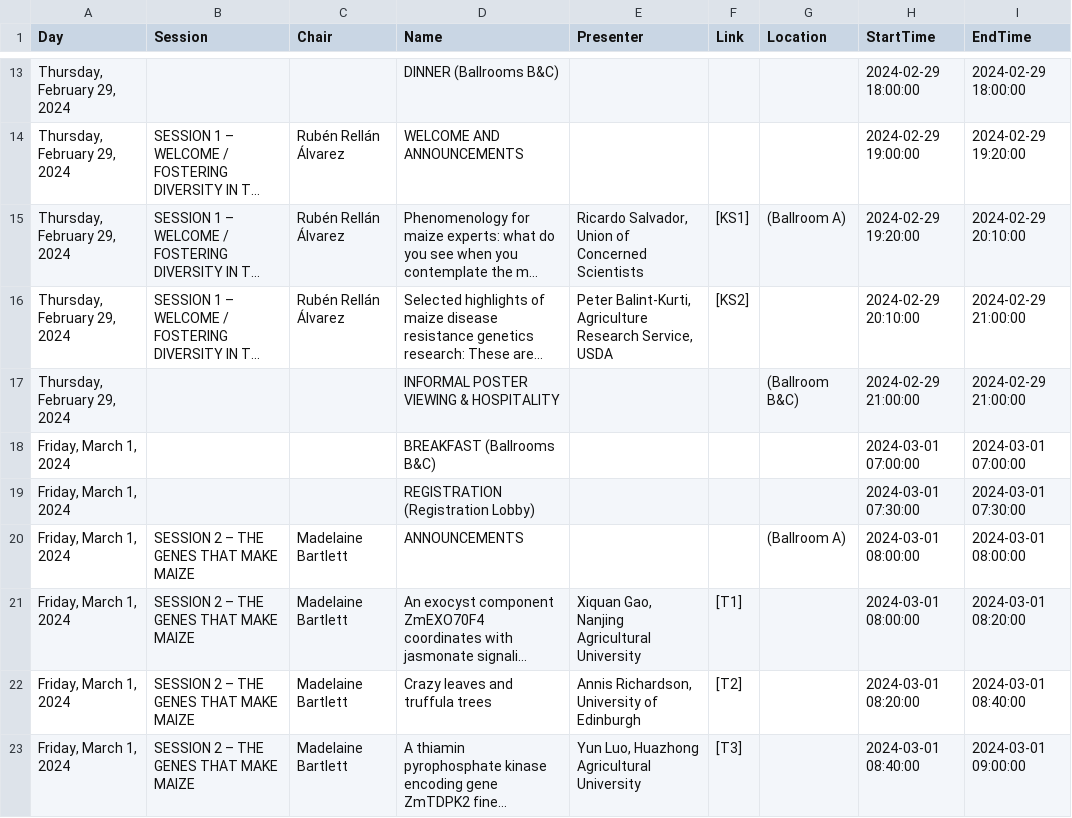
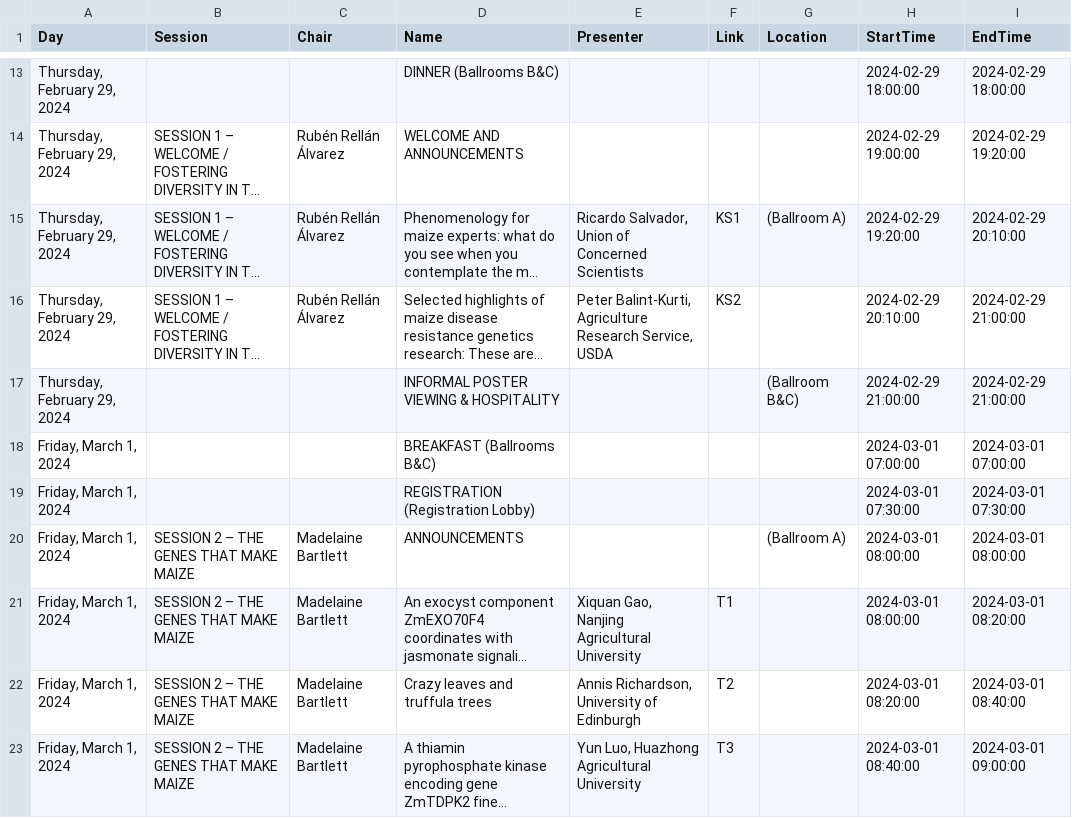
Before and after one commit to DanielKick-USDA/Maize2024, a CSV file: generated/schedule.csv, drawn as a sheet; only a part is shown, gaps mark what is left out; long unchanged cells end in …; the diff covers the shown part only; the diff names each change by its address in the sheet, - before the commit and + after, or states it on an @@ line.

Commit message:
Edited generation of list pages (headers), added table with links to pages

```diff
--- a/generated/schedule.csv
+++ b/generated/schedule.csv
-F15 (Link): [KS1]
+F15 (Link): KS1
-F16 (Link): [KS2]
+F16 (Link): KS2
-F21 (Link): [T1]
+F21 (Link): T1
-F22 (Link): [T2]
+F22 (Link): T2
-F23 (Link): [T3]
+F23 (Link): T3
```
Also changed, not shown: 31 edited cells elsewhere in this file, 2 other files.
